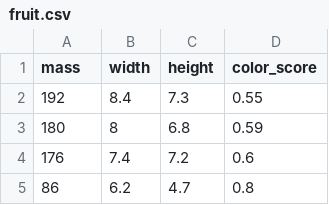
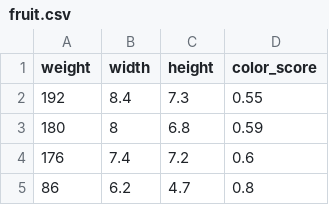
Before and after one commit to narock/narock.github.io, a CSV file: files/DMC-345/data/fruit.csv, drawn as a sheet; only a part is shown.

Commit message:
Update fruit.csv

```diff
--- a/files/DMC-345/data/fruit.csv
+++ b/files/DMC-345/data/fruit.csv
@@ -1,2 +1,2 @@
-mass,width,height,color_score
+weight,width,height,color_score
 192,8.4,7.3,0.55
```
